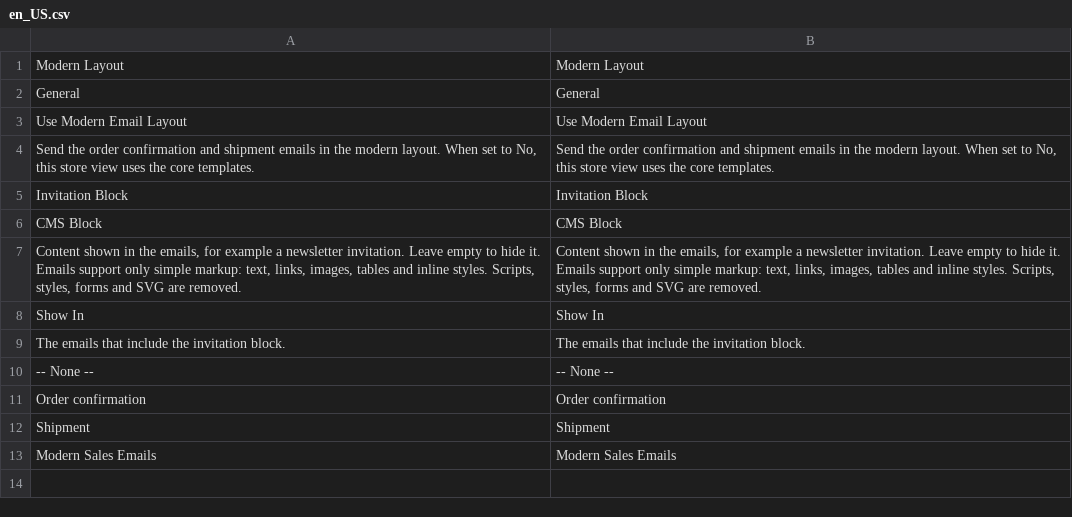
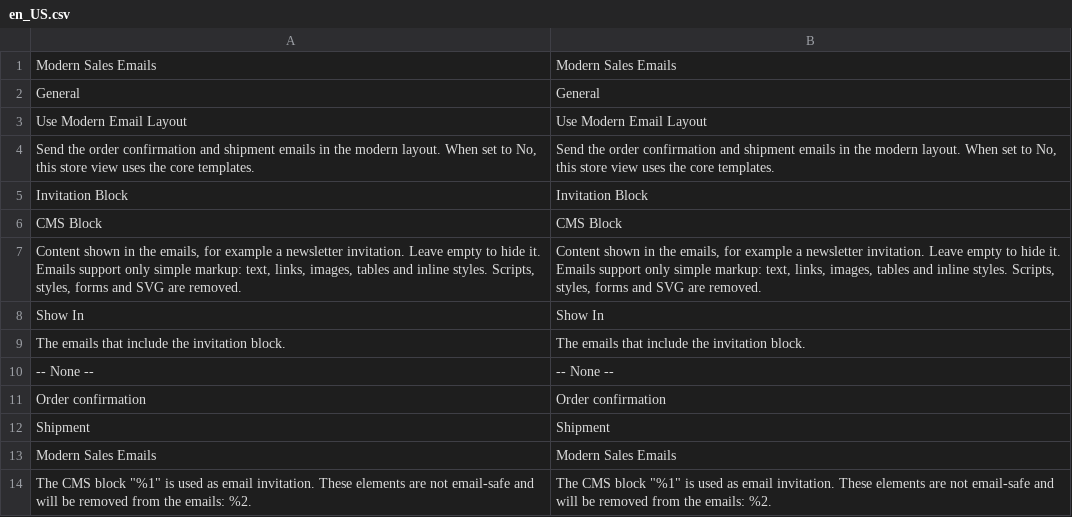
Before and after one commit to pixelperfectat/magento2-module-sales-email, a CSV file: src/i18n/en_US.csv, drawn as a sheet.

```diff
--- a/src/i18n/en_US.csv
+++ b/src/i18n/en_US.csv
@@ -1,2 +1,2 @@
-"Modern Layout","Modern Layout"
+"Modern Sales Emails","Modern Sales Emails"
 "General","General"
@@ -13 +13,2 @@
 "Modern Sales Emails","Modern Sales Emails"
+"The CMS block ""%1"" is used as email invitation. These elements are not email-safe and will be removed from the emails: %2.","The CMS block ""%1"" is used as email invitation. These elements are not email-safe and will be removed from the emails: %2."
```
Also changed, not shown: src/i18n/de_DE.csv, 14 other files.
